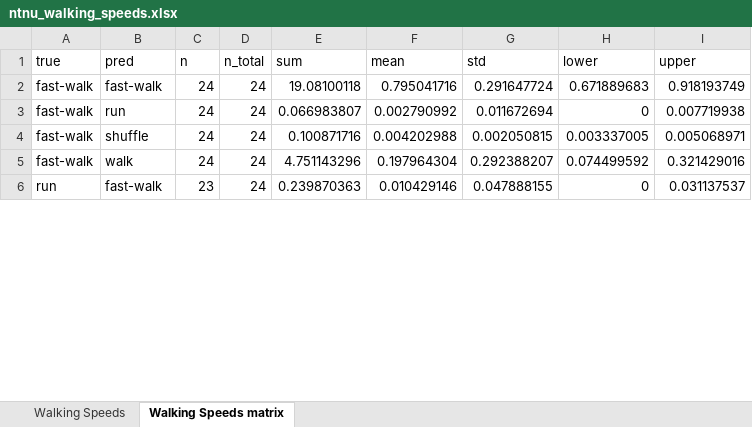
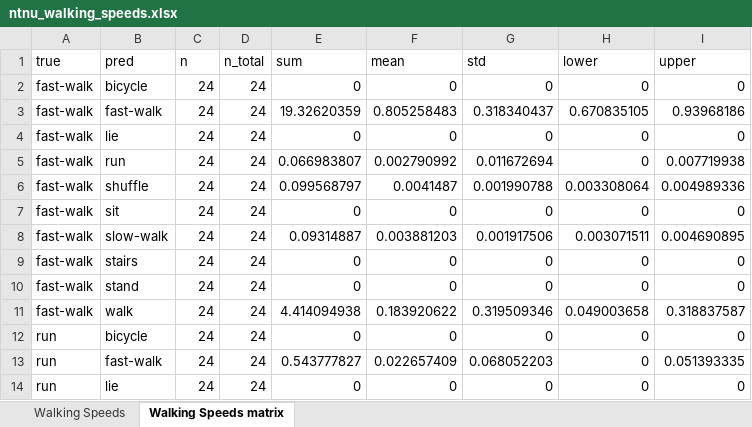
Before and after one commit to actimotus/actimotus-validation, an Excel workbook: results/ntnu_walking_speeds.xlsx, sheet Walking Speeds matrix, drawn as a sheet; only a part is shown; values as stored, in another font and other column widths than the file's, no borders; addresses are those after the commit; the diff covers the shown part only; the diff names each change by its address in the sheet, - before the commit and + after, or states it on an @@ line.

```diff
--- a/results/ntnu_walking_speeds.xlsx (sheet Walking Speeds matrix)
+++ b/results/ntnu_walking_speeds.xlsx (sheet Walking Speeds matrix)
+row 2: fast-walk | bicycle | 24 | 24 | 0 | 0 | 0 | 0 | 0
-E3 (sum): 19.08100118
+E3 (sum): 19.32620359
-F3 (mean): 0.795041716
+F3 (mean): 0.805258483
-G3 (std): 0.291647724
+G3 (std): 0.318340437
-H3 (lower): 0.671889683
+H3 (lower): 0.670835105
-I3 (upper): 0.918193749
+I3 (upper): 0.93968186
+row 4: fast-walk | lie | 24 | 24 | 0 | 0 | 0 | 0 | 0
-E6 (sum): 0.100871716
+E6 (sum): 0.099568797
-F6 (mean): 0.004202988
+F6 (mean): 0.0041487
-G6 (std): 0.002050815
+G6 (std): 0.001990788
-H6 (lower): 0.003337005
+H6 (lower): 0.003308064
-I6 (upper): 0.005068971
+I6 (upper): 0.004989336
+row 7: fast-walk | sit | 24 | 24 | 0 | 0 | 0 | 0 | 0
+row 8: fast-walk | slow-walk | 24 | 24 | 0.09314887 | 0.003881203 | 0.001917506 | 0.003071511 | 0.004690895
+row 9: fast-walk | stairs | 24 | 24 | 0 | 0 | 0 | 0 | 0
+row 10: fast-walk | stand | 24 | 24 | 0 | 0 | 0 | 0 | 0
-E11 (sum): 4.751143296
+E11 (sum): 4.414094938
-F11 (mean): 0.197964304
+F11 (mean): 0.183920622
-G11 (std): 0.292388207
+G11 (std): 0.319509346
-H11 (lower): 0.074499592
+H11 (lower): 0.049003658
-I11 (upper): 0.321429016
+I11 (upper): 0.318837587
+row 12: run | bicycle | 24 | 24 | 0 | 0 | 0 | 0 | 0
-C13 (n): 23
+C13 (n): 24
-E13 (sum): 0.239870363
+E13 (sum): 0.543777827
-F13 (mean): 0.010429146
+F13 (mean): 0.022657409
-G13 (std): 0.047888155
+G13 (std): 0.068052203
-I13 (upper): 0.031137537
+I13 (upper): 0.051393335
+row 14: run | lie | 24 | 24 | 0 | 0 | 0 | 0 | 0
```
Also changed, not shown: 20 added rows and 32 edited cells elsewhere in this sheet, sheet Walking Speeds, results/lendt_adults.xlsx, results/lendt_adults_fused.xlsx, 31 other files.
